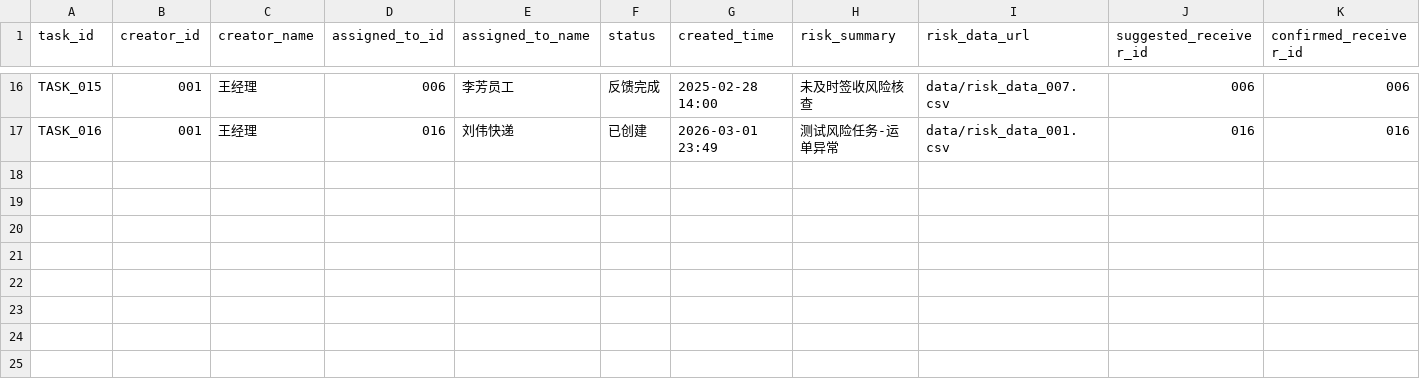
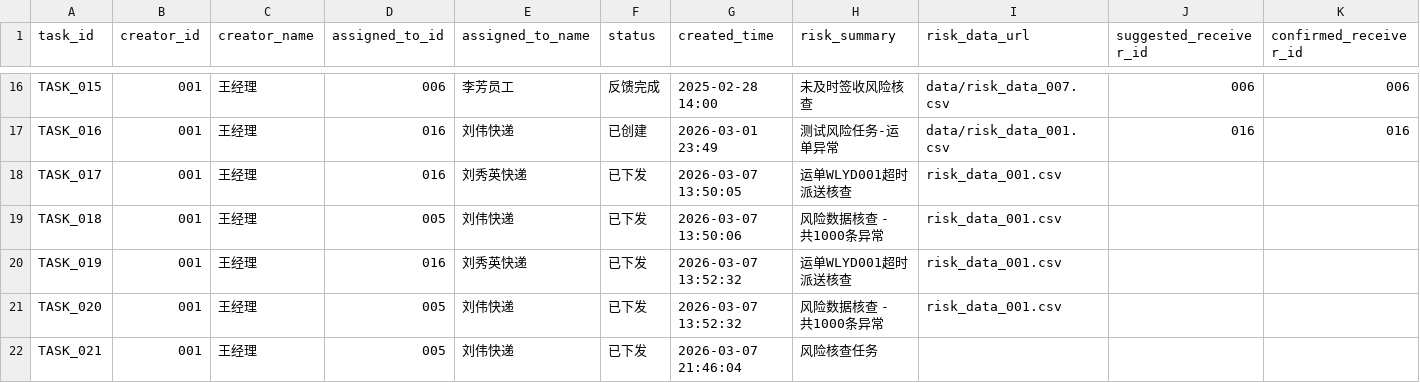
Before and after one commit to charrychen1024/DJAgent, a CSV file: data/tasks.csv, drawn as a sheet; only a part is shown, gaps mark what is left out; rows hold the shown columns only; the diff names each change by its address in the sheet, - before the commit and + after, or states it on an @@ line.

```diff
--- a/data/tasks.csv
+++ b/data/tasks.csv
+row 18: TASK_017 | 001 | 王经理 | 016 | 刘秀英快递 | 已下发 | 2026-03-07 13:50:05 | 运单WLYD001超时派送核查 | risk_data_001.csv
+row 19: TASK_018 | 001 | 王经理 | 005 | 刘伟快递 | 已下发 | 2026-03-07 13:50:06 | 风险数据核查 - 共1000条异常 | risk_data_001.csv
+row 20: TASK_019 | 001 | 王经理 | 016 | 刘秀英快递 | 已下发 | 2026-03-07 13:52:32 | 运单WLYD001超时派送核查 | risk_data_001.csv
+row 21: TASK_020 | 001 | 王经理 | 005 | 刘伟快递 | 已下发 | 2026-03-07 13:52:32 | 风险数据核查 - 共1000条异常 | risk_data_001.csv
+row 22: TASK_021 | 001 | 王经理 | 005 | 刘伟快递 | 已下发 | 2026-03-07 21:46:04 | 风险核查任务
```
Also changed, not shown: 15 other files.
